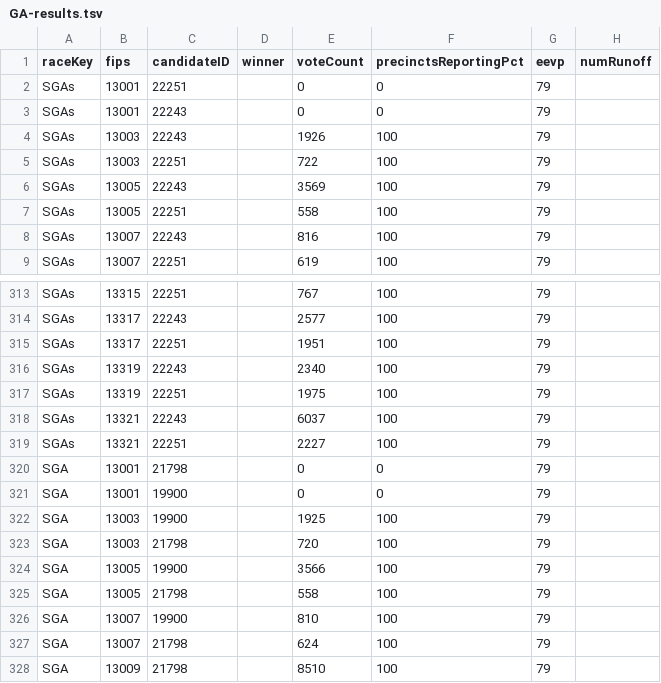
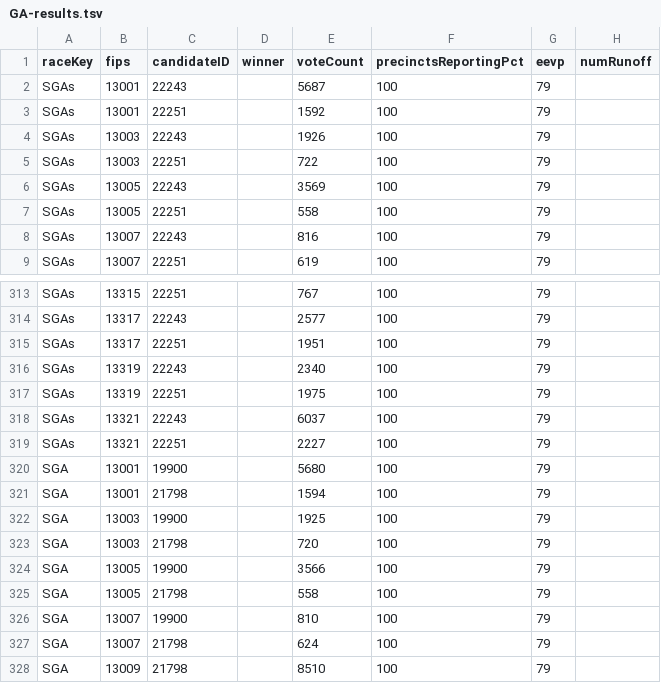
Before and after one commit to ericpp/georgia-runoff-data-2021, a TSV file: Bloomberg/GA-results.tsv, drawn as a sheet; only a part is shown, gaps mark what is left out.

Commit message:
AP/GA.json AP/bop.json AP/summary.json Bloomberg/GA-results.tsv LATimes/ga-full.json NBC/georgia-senate-runoff-results?format=json WJXT/data.json log.txt

```diff
--- a/Bloomberg/GA-results.tsv
+++ b/Bloomberg/GA-results.tsv
@@ -1,4 +1,4 @@
 raceKey	fips	candidateID	winner	voteCount	precinctsReportingPct	eevp	numRunoff
-SGAs	13001	22251		0	0	79	
-SGAs	13001	22243		0	0	79	
+SGAs	13001	22243		5687	100	79	
+SGAs	13001	22251		1592	100	79	
 SGAs	13003	22243		1926	100	79	
@@ -319,4 +319,4 @@ SGAs	13321	22243		6037	100	79
 SGAs	13321	22251		2227	100	79	
-SGA	13001	21798		0	0	79	
-SGA	13001	19900		0	0	79	
+SGA	13001	19900		5680	100	79	
+SGA	13001	21798		1594	100	79	
 SGA	13003	19900		1925	100	79	
```
Also changed, not shown: 7 other files.
